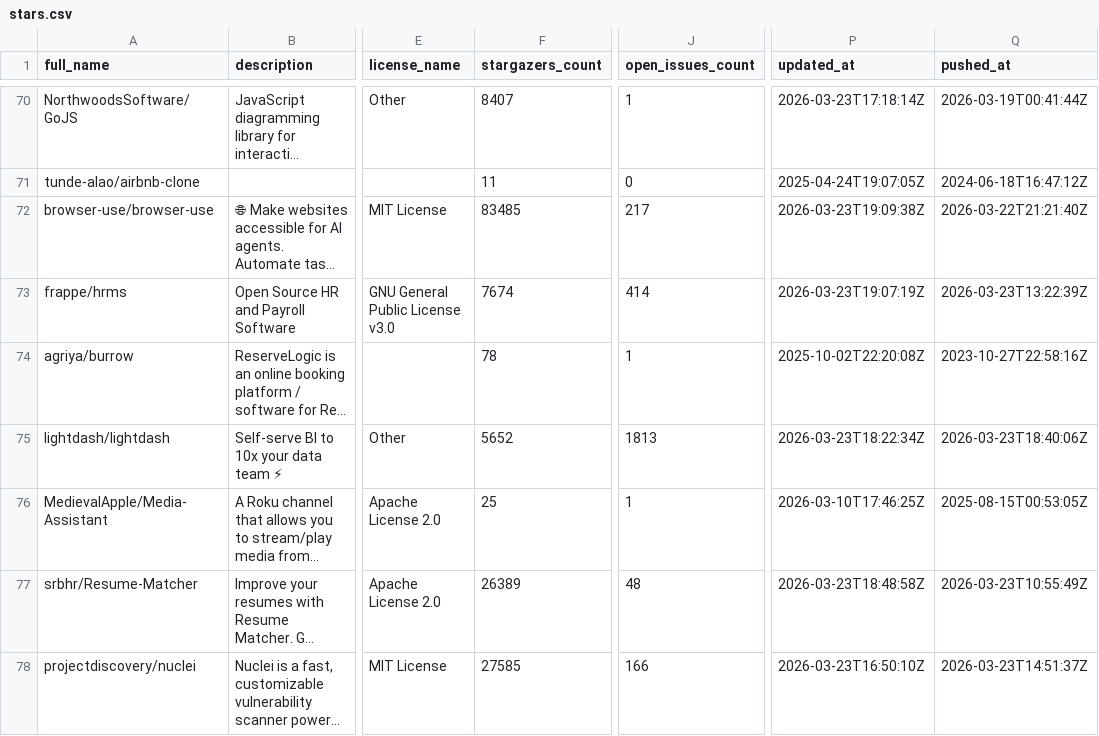
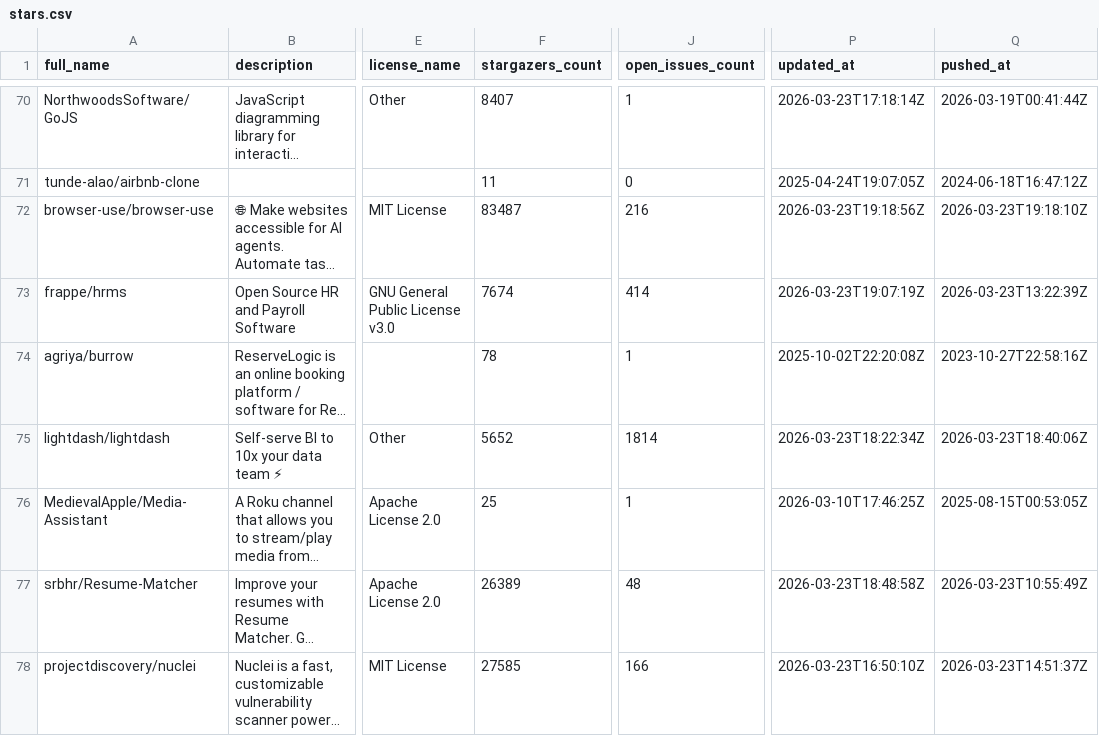
Before and after one commit to marchanlon/stars, a CSV file: stars.csv, drawn as a sheet; only a part is shown, gaps mark what is left out; long unchanged cells end in …; the diff covers the shown part only; the diff names each change by its address in the sheet, - before the commit and + after, or states it on an @@ line.

```diff
--- a/stars.csv
+++ b/stars.csv
-F72 (stargazers_count): 83485
+F72 (stargazers_count): 83487
-J72 (open_issues_count): 217
+J72 (open_issues_count): 216
-P72 (updated_at): 2026-03-23T19:09:38Z
+P72 (updated_at): 2026-03-23T19:18:56Z
-Q72 (pushed_at): 2026-03-22T21:21:40Z
+Q72 (pushed_at): 2026-03-23T19:18:10Z
-J75 (open_issues_count): 1813
+J75 (open_issues_count): 1814
```
Also changed, not shown: 137 edited cells elsewhere in this file.
